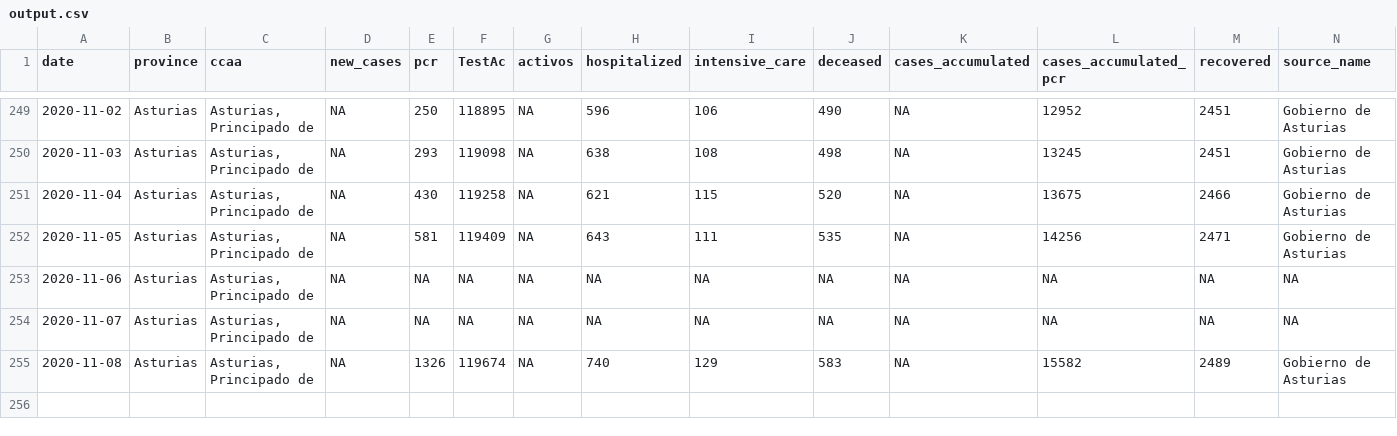
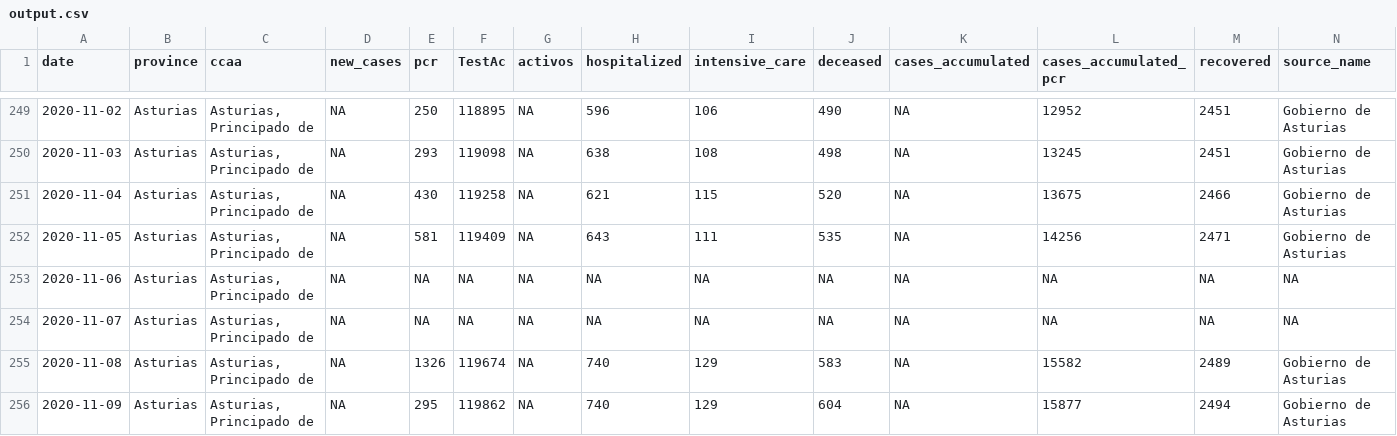
Before and after one commit to kifirifis/asturiasescovid19data, a CSV file: data/output.csv, drawn as a sheet; only a part is shown, gaps mark what is left out; rows hold the shown columns only; the diff names each change by its address in the sheet, - before the commit and + after, or states it on an @@ line.

Commit message:
update output.csv at 09-11-2020 & daily html at 10-11-2020

```diff
--- a/data/output.csv
+++ b/data/output.csv
+row 256: 2020-11-09 | Asturias | Asturias, Principado de | NA | 295 | 119862 | NA | 740 | 129 | 604 | NA | 15877 | 2494 | Gobierno de Asturias
```
Also changed, not shown: 1 other file.
